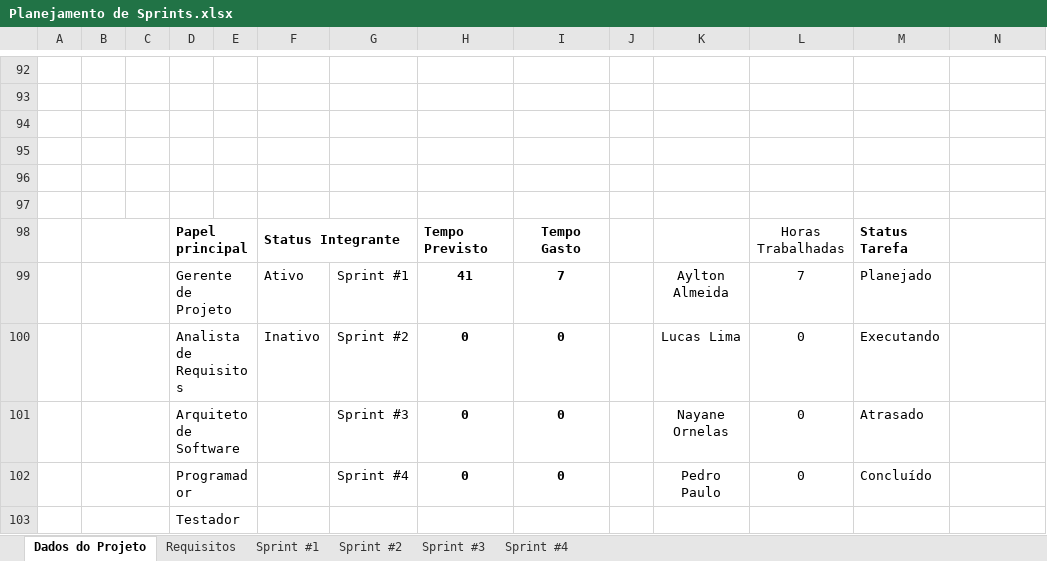
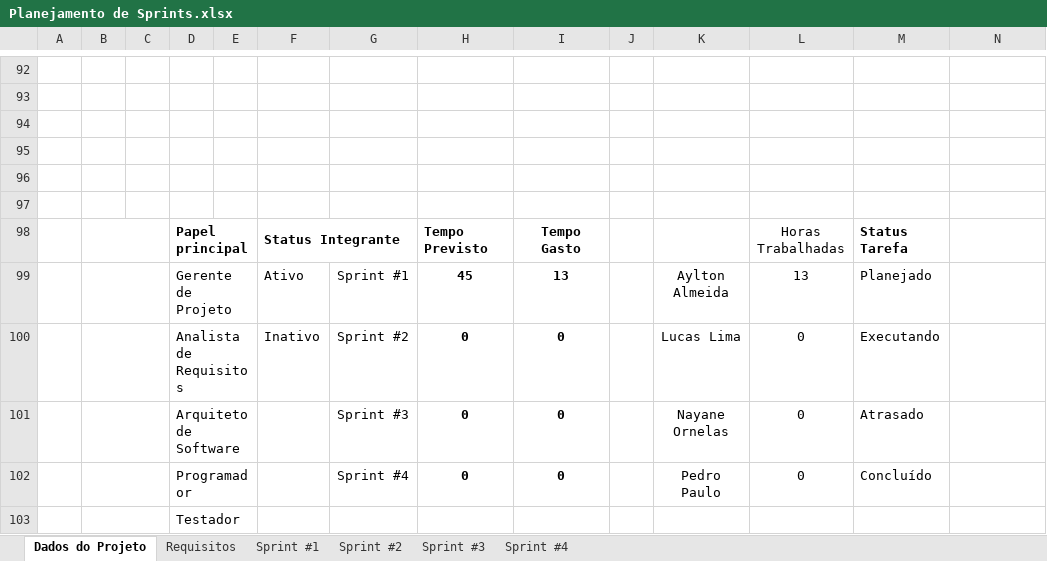
Before and after one commit to aylton-almeida/GastosUnidunite, an Excel workbook: Documentação/Planejamento de Sprints.xlsx, sheet Dados do Projeto, drawn as a sheet; only a part is shown, gaps mark what is left out; values as stored, in another font and other column widths than the file's, no borders; charts and pictures not drawn; the diff names each change by its address in the sheet, - before the commit and + after, or states it on an @@ line.

```diff
--- a/Documentação/Planejamento de Sprints.xlsx (sheet Dados do Projeto)
+++ b/Documentação/Planejamento de Sprints.xlsx (sheet Dados do Projeto)
-H99: 41
+H99: 45
-I99: 7
+I99: 13
-L99: 7
+L99: 13
```
Also changed, not shown: sheet Sprint #1, charts or pictures, 1 other file.
